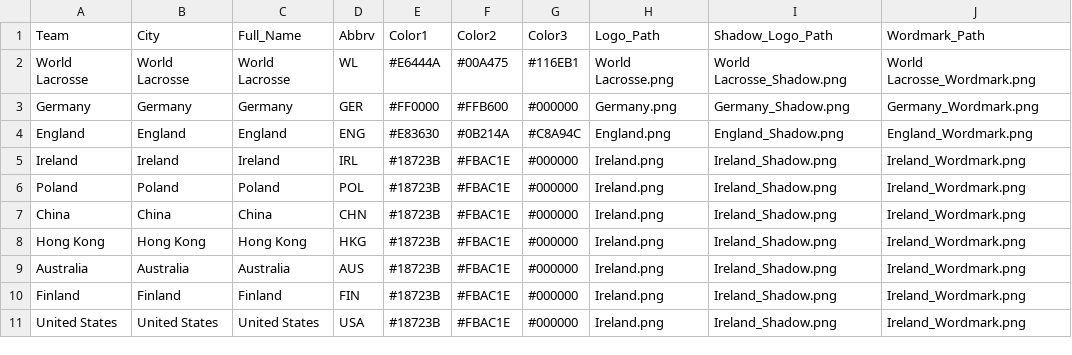
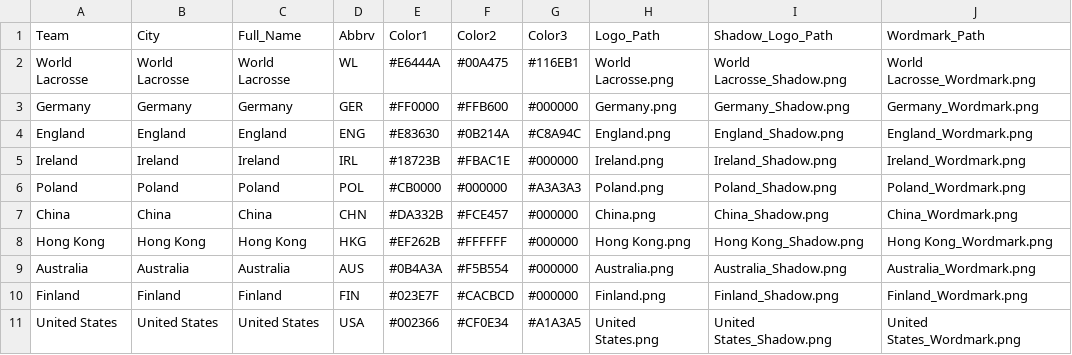
Before and after one commit to robweberfirstline/MLAX_Germany_Reporting_Dashboard_1, a CSV file: Team_Info.csv, drawn as a sheet; only a part is shown; the diff covers the shown part only.

Commit message:
Ref File Copy
Copied over master file and team info file before deploying

```diff
--- a/Team_Info.csv
+++ b/Team_Info.csv
@@ -5,7 +5,7 @@ England,England,England,ENG,#E83630,#0B214A,#C8A94C,England.png,England_Shadow.p
 Ireland,Ireland,Ireland,IRL,#18723B,#FBAC1E,#000000,Ireland.png,Ireland_Shadow.png,Ireland_Wordmark.png
-Poland,Poland,Poland,POL,#18723B,#FBAC1E,#000000,Ireland.png,Ireland_Shadow.png,Ireland_Wordmark.png
-China,China,China,CHN,#18723B,#FBAC1E,#000000,Ireland.png,Ireland_Shadow.png,Ireland_Wordmark.png
-Hong Kong,Hong Kong,Hong Kong,HKG,#18723B,#FBAC1E,#000000,Ireland.png,Ireland_Shadow.png,Ireland_Wordmark.png
-Australia,Australia,Australia,AUS,#18723B,#FBAC1E,#000000,Ireland.png,Ireland_Shadow.png,Ireland_Wordmark.png
-Finland,Finland,Finland,FIN,#18723B,#FBAC1E,#000000,Ireland.png,Ireland_Shadow.png,Ireland_Wordmark.png
-United States,United States,United States,USA,#18723B,#FBAC1E,#000000,Ireland.png,Ireland_Shadow.png,Ireland_Wordmark.png
+Poland,Poland,Poland,POL,#CB0000,#000000,#A3A3A3,Poland.png,Poland_Shadow.png,Poland_Wordmark.png
+China,China,China,CHN,#DA332B,#FCE457,#000000,China.png,China_Shadow.png,China_Wordmark.png
+Hong Kong,Hong Kong,Hong Kong,HKG,#EF262B,#FFFFFF,#000000,Hong Kong.png,Hong Kong_Shadow.png,Hong Kong_Wordmark.png
+Australia,Australia,Australia,AUS,#0B4A3A,#F5B554,#000000,Australia.png,Australia_Shadow.png,Australia_Wordmark.png
+Finland,Finland,Finland,FIN,#023E7F,#CACBCD,#000000,Finland.png,Finland_Shadow.png,Finland_Wordmark.png
+United States,United States,United States,USA,#002366,#CF0E34,#A1A3A5,United States.png,United States_Shadow.png,United States_Wordmark.png
```
Also changed, not shown: 11 edited cells elsewhere in this file, 1 other file.
